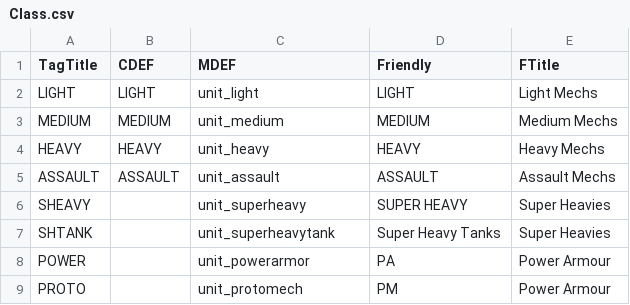
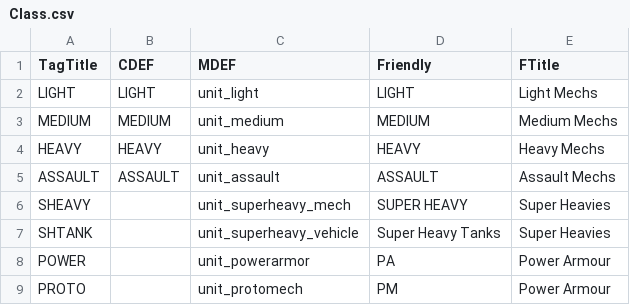
Before and after one commit to ceakay/WikiGenerators, a CSV file: Inputs/Class.csv, drawn as a sheet.

```diff
--- a/Inputs/Class.csv
+++ b/Inputs/Class.csv
@@ -5,4 +5,4 @@ HEAVY,HEAVY,unit_heavy,HEAVY,Heavy Mechs
 ASSAULT,ASSAULT,unit_assault,ASSAULT,Assault Mechs
-SHEAVY,,unit_superheavy,SUPER HEAVY,Super Heavies
-SHTANK,,unit_superheavytank,Super Heavy Tanks,Super Heavies
+SHEAVY,,unit_superheavy_mech,SUPER HEAVY,Super Heavies
+SHTANK,,unit_superheavy_vehicle,Super Heavy Tanks,Super Heavies
 POWER,,unit_powerarmor,PA,Power Armour
```
Also changed, not shown: 10 other files.
